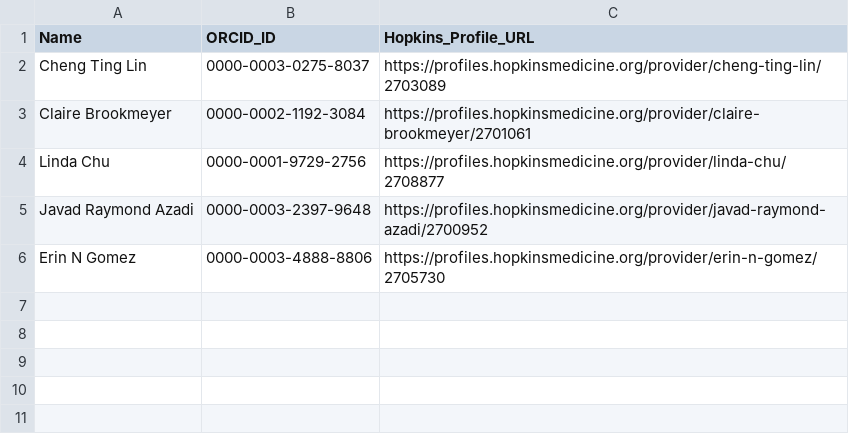
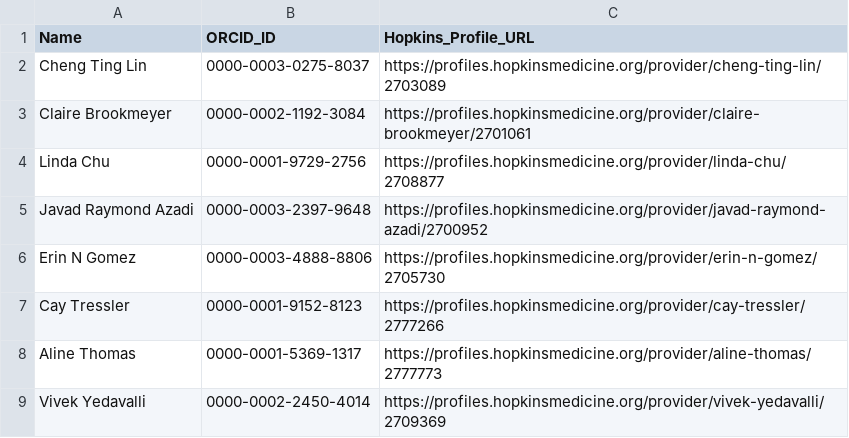
Before and after one commit to chengtlin-web/Pubs, a CSV file: data/profiles.csv, drawn as a sheet; the diff names each change by its address in the sheet, - before the commit and + after, or states it on an @@ line.

```diff
--- a/data/profiles.csv
+++ b/data/profiles.csv
+row 7: Cay Tressler | 0000-0001-9152-8123 | https://profiles.hopkinsmedicine.org/provider/cay-tressler/2777266
+row 8: Aline Thomas | 0000-0001-5369-1317 | https://profiles.hopkinsmedicine.org/provider/aline-thomas/2777773
+row 9: Vivek Yedavalli | 0000-0002-2450-4014 | https://profiles.hopkinsmedicine.org/provider/vivek-yedavalli/2709369
```
Also changed, not shown: 2 other files.
